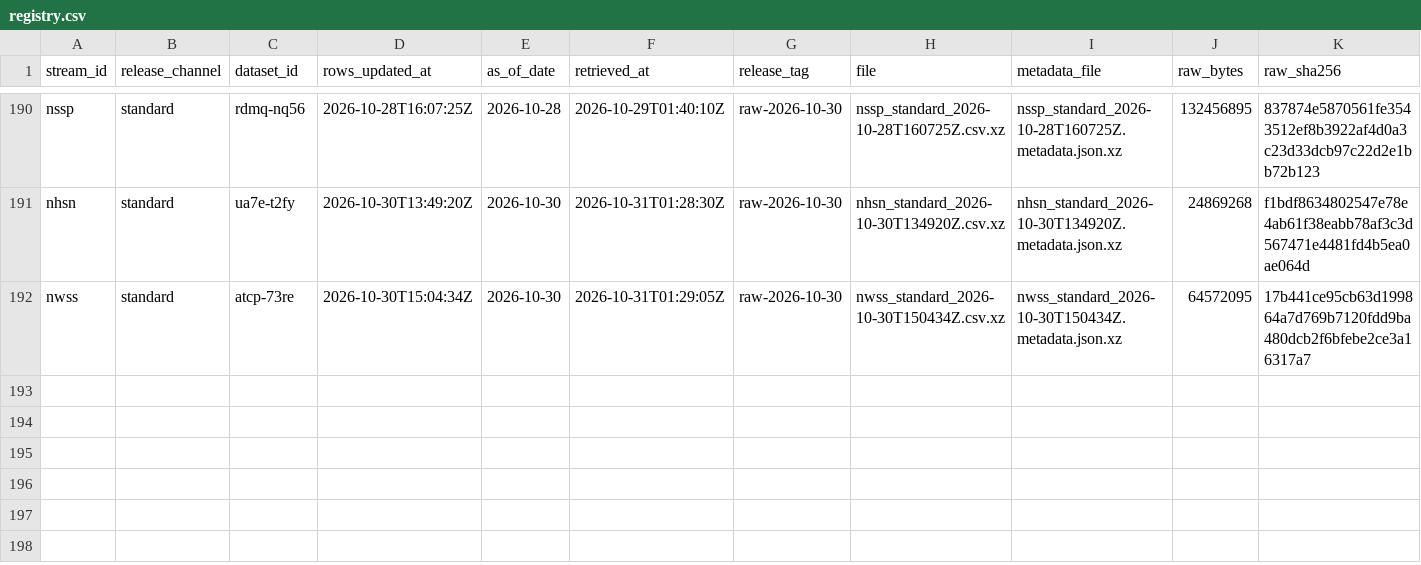
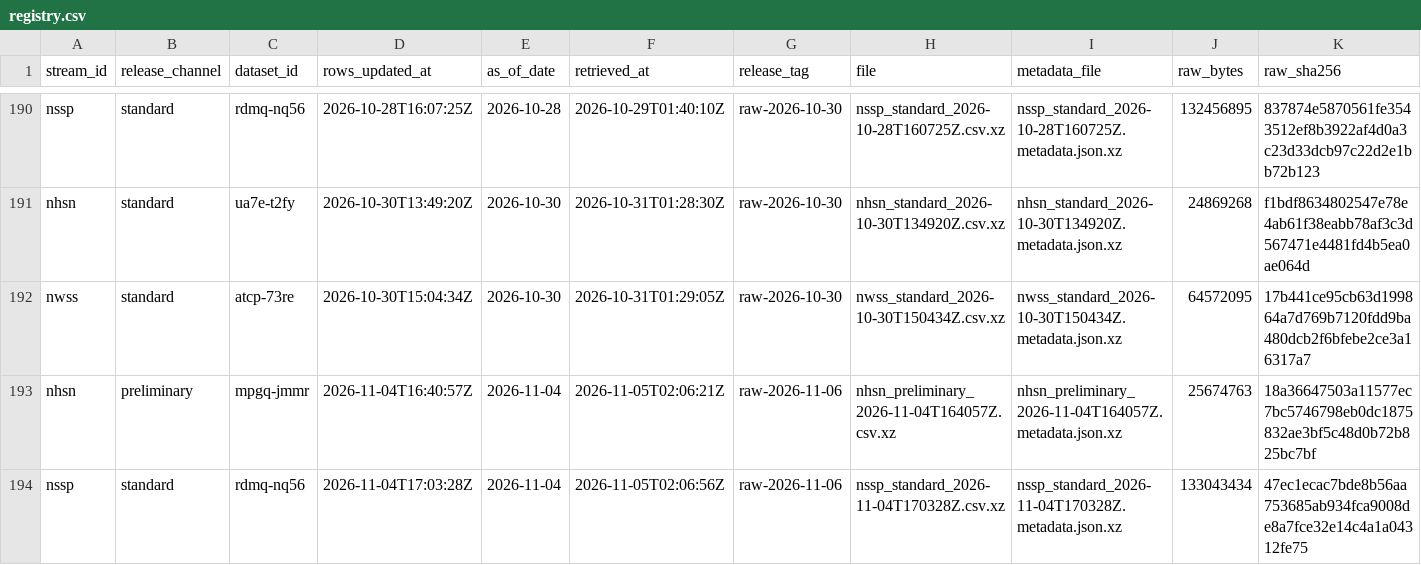
Before and after one commit to jiandewu/ObsAwareData-pipeline, a CSV file: cdc_archive/registry.csv, drawn as a sheet; only a part is shown, gaps mark what is left out; rows hold the shown columns only; the diff names each change by its address in the sheet, - before the commit and + after, or states it on an @@ line.

```diff
--- a/cdc_archive/registry.csv
+++ b/cdc_archive/registry.csv
+row 193: nhsn | preliminary | mpgq-jmmr | 2026-11-04T16:40:57Z | 2026-11-04 | 2026-11-05T02:06:21Z | raw-2026-11-06 | nhsn_preliminary_2026-11-04T164057Z.csv.xz | nhsn_preliminary_2026-11-04T164057Z.metadata.json.xz | 25674763 | 18a36647503a11577ec7bc5746798eb0dc1875832ae3bf5c48d0b72b825bc7bf
+row 194: nssp | standard | rdmq-nq56 | 2026-11-04T17:03:28Z | 2026-11-04 | 2026-11-05T02:06:56Z | raw-2026-11-06 | nssp_standard_2026-11-04T170328Z.csv.xz | nssp_standard_2026-11-04T170328Z.metadata.json.xz | 133043434 | 47ec1ecac7bde8b56aa753685ab934fca9008de8a7fce32e14c4a1a04312fe75
```
